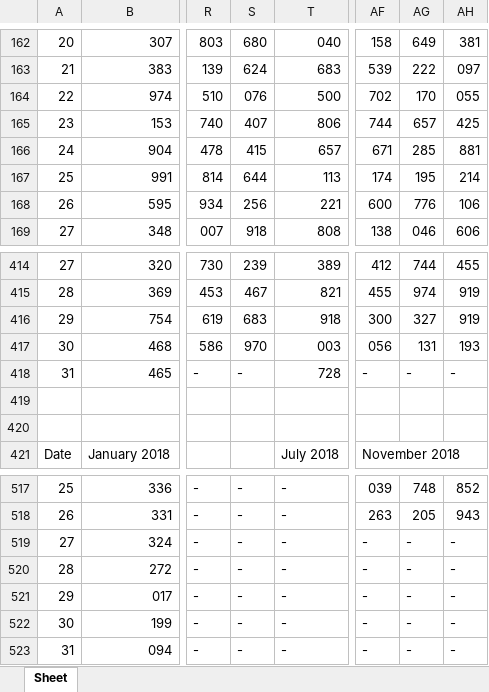
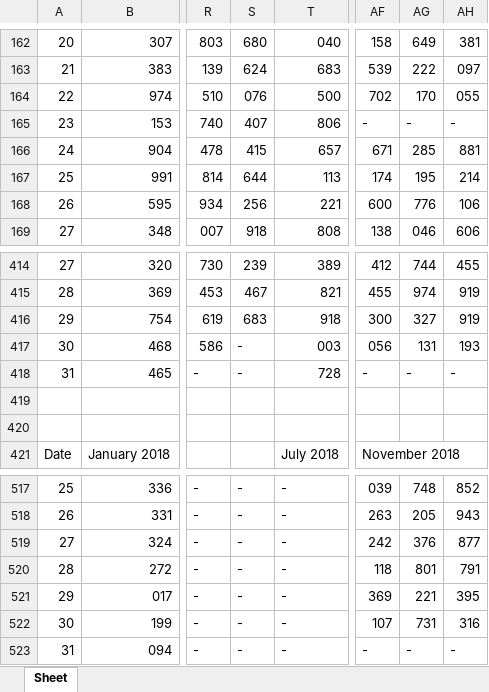
Before and after one commit to jsuci/gidapp, an Excel workbook: swertres/excel_results.xlsx, sheet Sheet, drawn as a sheet; only a part is shown, gaps mark what is left out; values as stored, in another font and other column widths than the file's, no cell formats; the diff names each change by its address in the sheet, - before the commit and + after, or states it on an @@ line.

Commit message:
update fetching of results

```diff
--- a/swertres/excel_results.xlsx (sheet Sheet)
+++ b/swertres/excel_results.xlsx (sheet Sheet)
-AF165: 744
+AF165: -
-AG165: 657
+AG165: -
-AH165: 425
+AH165: -
-S417: 970
+S417: -
-AF519: -
+AF519: 242
-AG519: -
+AG519: 376
-AH519: -
+AH519: 877
-AF520: -
+AF520: 118
-AG520: -
+AG520: 801
-AH520: -
+AH520: 791
-AF521: -
+AF521: 369
-AG521: -
+AG521: 221
-AH521: -
+AH521: 395
-AF522: -
+AF522: 107
-AG522: -
+AG522: 731
-AH522: -
+AH522: 316
```
Also changed, not shown: cell formats, swertres/digit_position.xlsx, 8 other files.
